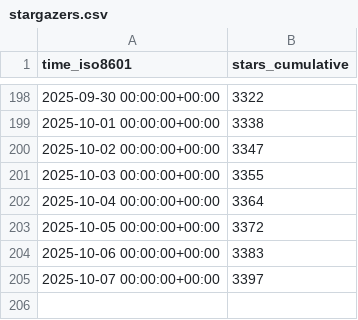
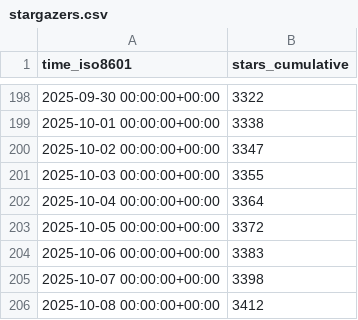
Before and after one commit to jjtolton/unity-mcp, a CSV file: CoplayDev/unity-mcp/ghrs-data/stargazers.csv, drawn as a sheet; only a part is shown, gaps mark what is left out.

```diff
--- a/CoplayDev/unity-mcp/ghrs-data/stargazers.csv
+++ b/CoplayDev/unity-mcp/ghrs-data/stargazers.csv
@@ -204,2 +204,3 @@ time_iso8601,stars_cumulative
 2025-10-06 00:00:00+00:00,3383
-2025-10-07 00:00:00+00:00,3397
+2025-10-07 00:00:00+00:00,3398
+2025-10-08 00:00:00+00:00,3412
```
Also changed, not shown: CoplayDev/unity-mcp/ghrs-data/forks.csv.
